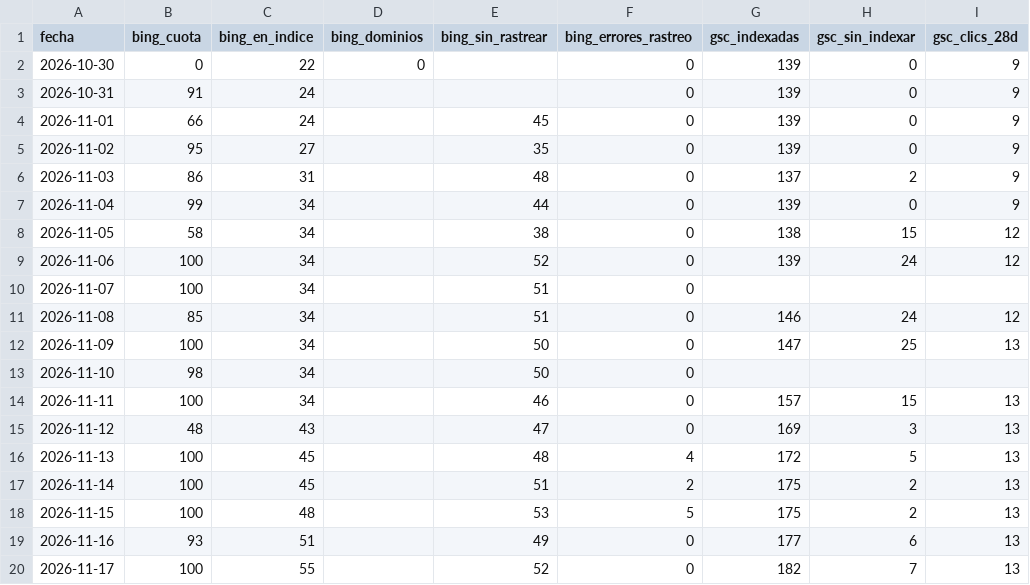
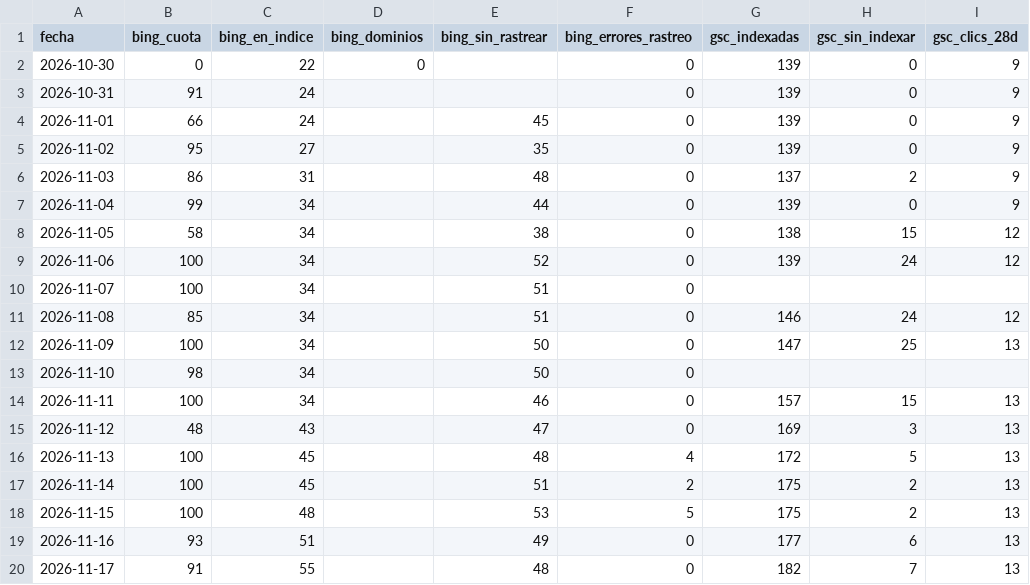
Before and after one commit to jvdgestor-design/avanza-web, a CSV file: motor/metricas.csv, drawn as a sheet; only a part is shown; the diff names each change by its address in the sheet, - before the commit and + after, or states it on an @@ line.

```diff
--- a/motor/metricas.csv
+++ b/motor/metricas.csv
-B20 (bing_cuota): 100
+B20 (bing_cuota): 91
-E20 (bing_sin_rastrear): 52
+E20 (bing_sin_rastrear): 48
```
Also changed, not shown: 1 other file.
